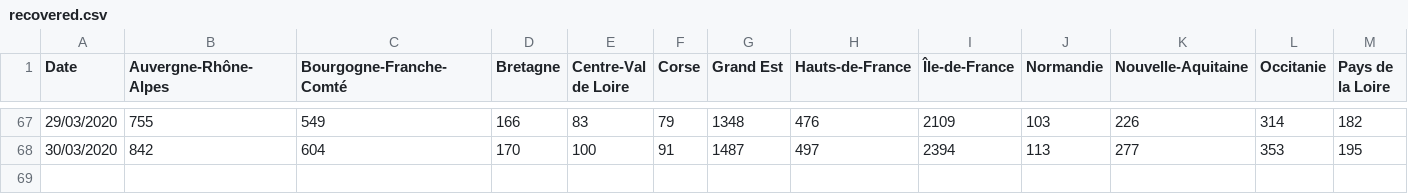
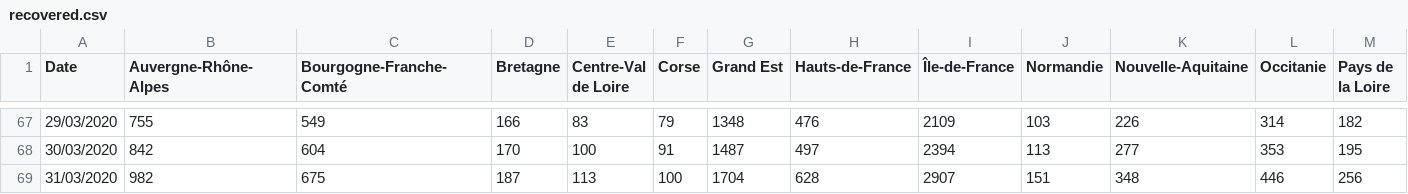
Before and after one commit to sdmj45/xiaomakuaibao, a CSV file: data/data/recovered.csv, drawn as a sheet; only a part is shown, gaps mark what is left out; rows hold the shown columns only; the diff names each change by its address in the sheet, - before the commit and + after, or states it on an @@ line.

```diff
--- a/data/data/recovered.csv
+++ b/data/data/recovered.csv
+row 69: 31/03/2020 | 982 | 675 | 187 | 113 | 100 | 1704 | 628 | 2907 | 151 | 348 | 446 | 256
```
Also changed, not shown: data/data/confirmed.csv, data/data/deaths.csv, 5 other files.
